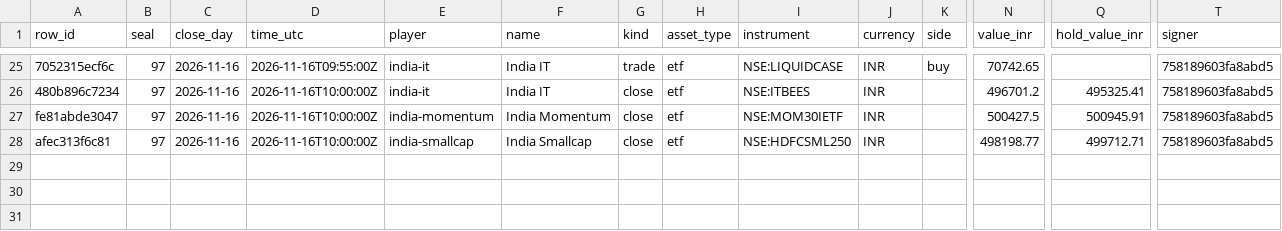
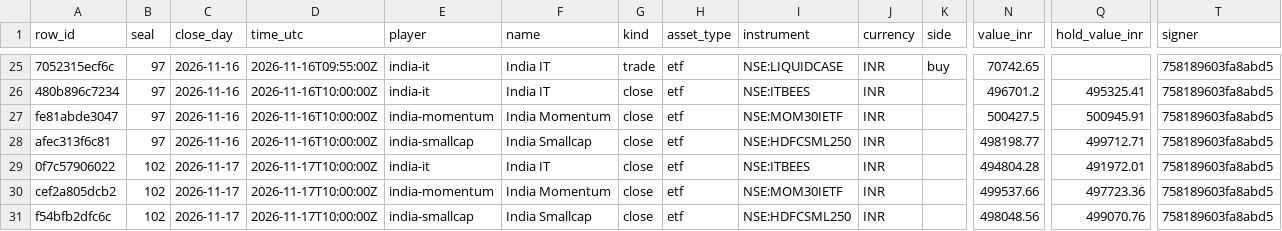
Before and after one commit to Botsfolio/trading-records, a CSV file: india-stocks/latest.csv, drawn as a sheet; only a part is shown, gaps mark what is left out; rows hold the shown columns only; the diff names each change by its address in the sheet, - before the commit and + after, or states it on an @@ line.

Commit message:
Seal 000102

```diff
--- a/india-stocks/latest.csv
+++ b/india-stocks/latest.csv
+row 29: 0f7c57906022 | 102 | 2026-11-17 | 2026-11-17T10:00:00Z | india-it | India IT | close | etf | NSE:ITBEES | INR |  | 494804.28 | 491972.01 | 758189603fa8abd5
+row 30: cef2a805dcb2 | 102 | 2026-11-17 | 2026-11-17T10:00:00Z | india-momentum | India Momentum | close | etf | NSE:MOM30IETF | INR |  | 499537.66 | 497723.36 | 758189603fa8abd5
+row 31: f54bfb2dfc6c | 102 | 2026-11-17 | 2026-11-17T10:00:00Z | india-smallcap | India Smallcap | close | etf | NSE:HDFCSML250 | INR |  | 498048.56 | 499070.76 | 758189603fa8abd5
```
Also changed, not shown: 5 other files.
